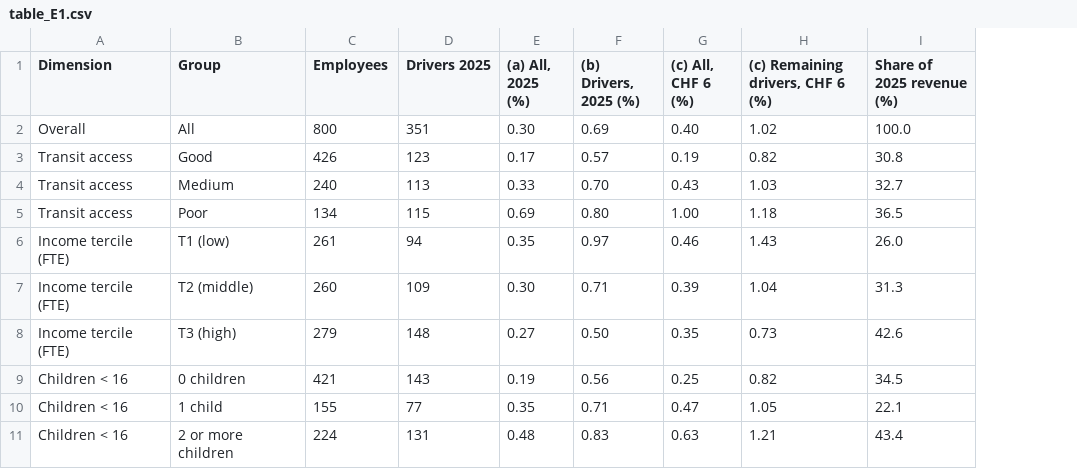
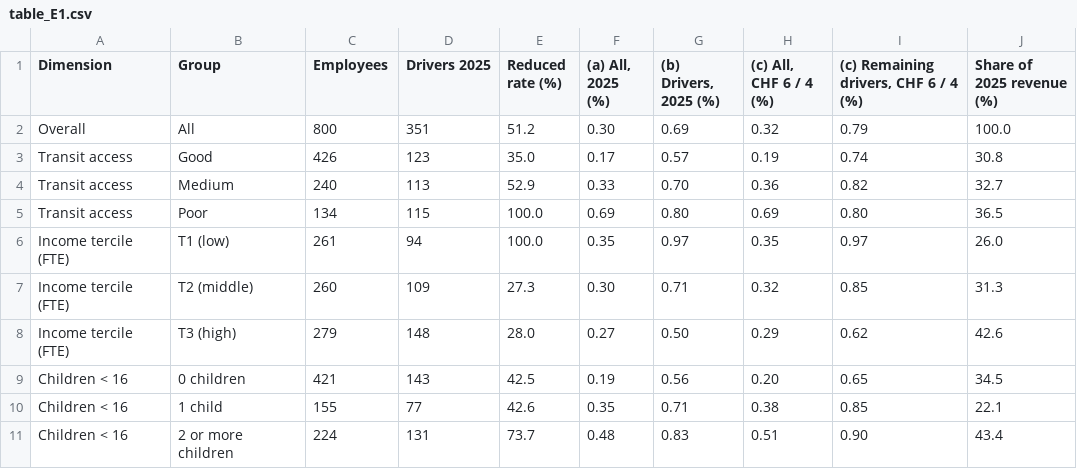
Before and after one commit to AndrewEberhardt/Public_Policy_Project, a CSV file: output/tables/table_E1.csv, drawn as a sheet; removed rows and columns are numbered as before the commit, all else as after; the diff names each change by its address in the sheet, - before the commit and + after, or states it on an @@ line.

```diff
--- a/output/tables/table_E1.csv
+++ b/output/tables/table_E1.csv
+column E (Reduced rate (%)), rows 2-11: 51.2 | 35.0 | 52.9 | 100.0 | 100.0 | 27.3 | 28.0 | 42.5 | 42.6 | 73.7
-column G ((c) All, CHF 6 (%)), rows 2-11: 0.40 | 0.19 | 0.43 | 1.00 | 0.46 | 0.39 | 0.35 | 0.25 | 0.47 | 0.63
-column H ((c) Remaining drivers, CHF 6 (%)), rows 2-11: 1.02 | 0.82 | 1.03 | 1.18 | 1.43 | 1.04 | 0.73 | 0.82 | 1.05 | 1.21
+column H ((c) All, CHF 6 / 4 (%)), rows 2-11: 0.32 | 0.19 | 0.36 | 0.69 | 0.35 | 0.32 | 0.29 | 0.20 | 0.38 | 0.51
+column I, rows 1-11: (c) Remaining drivers, CHF 6 / 4 (%) | 0.79 | 0.74 | 0.82 | 0.80 | 0.97 | 0.85 | 0.62 | 0.65 | 0.85 | 0.90
```
Also changed, not shown: 7 other files.
